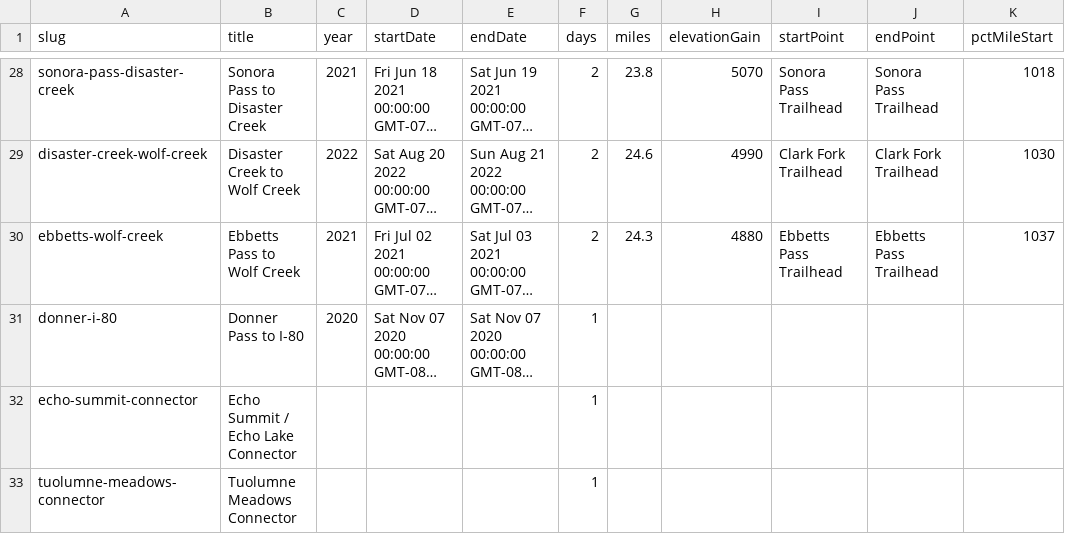
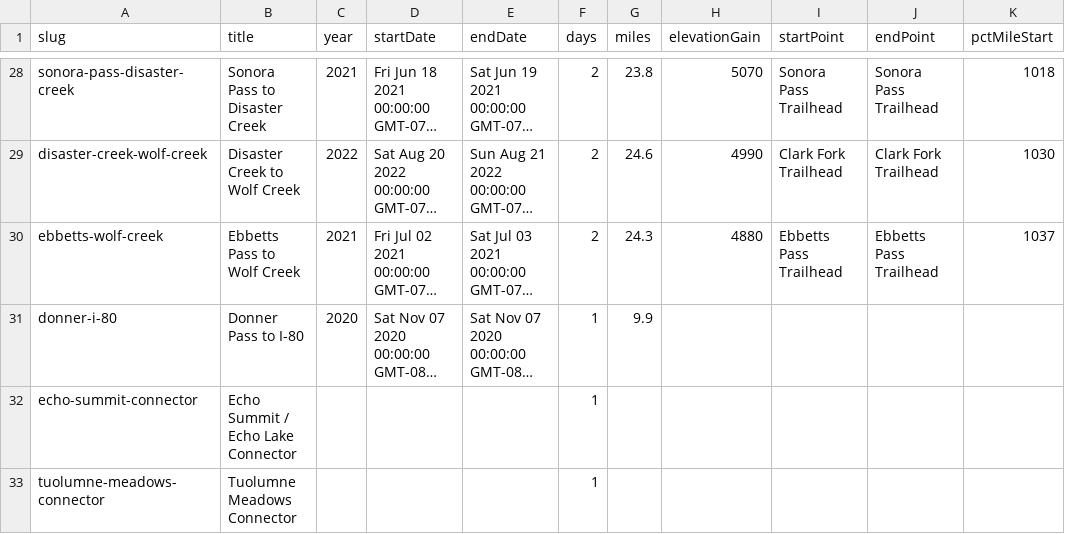
Before and after one commit to johnluckenbach-sys/pct-sierra, a CSV file: src/data/trips.csv, drawn as a sheet; only a part is shown, gaps mark what is left out; long unchanged cells end in …; the diff names each change by its address in the sheet, - before the commit and + after, or states it on an @@ line.

Commit message:
Auto-sync trips data from Google Sheet

```diff
--- a/src/data/trips.csv
+++ b/src/data/trips.csv
-G31 (miles): (empty)
+G31 (miles): 9.9
```
